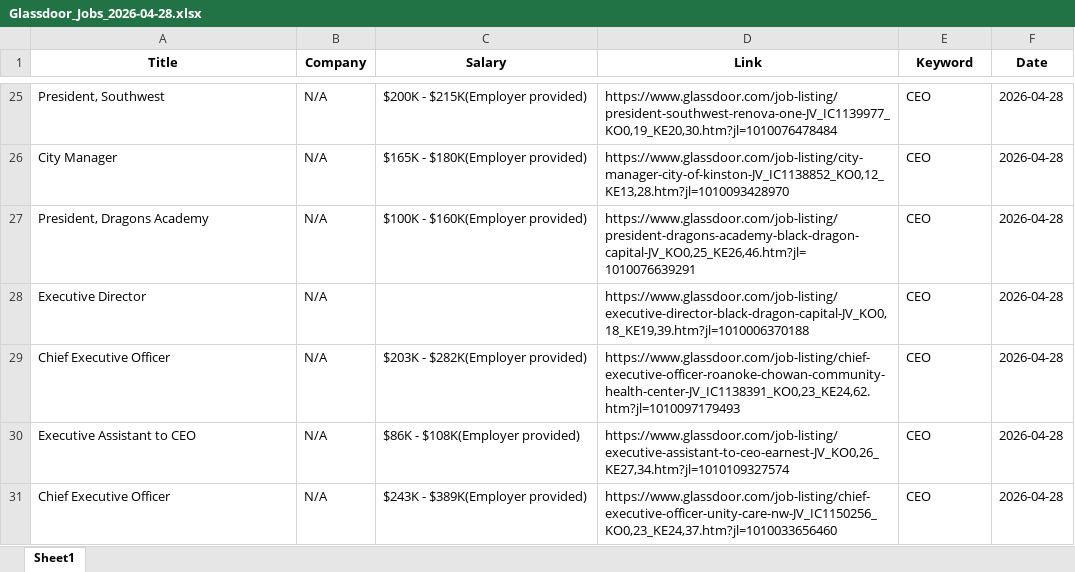
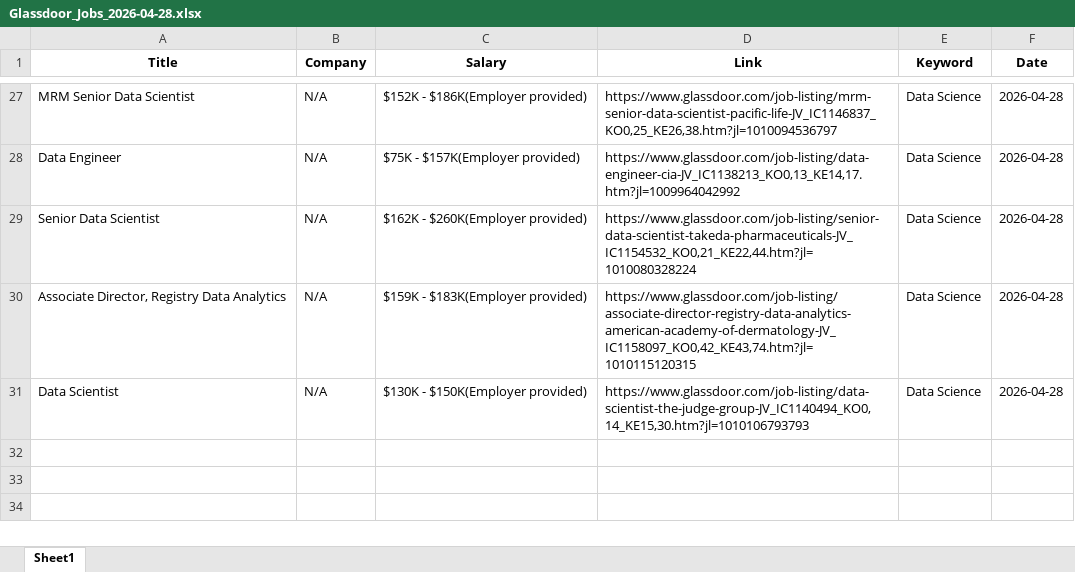
Before and after one commit to NguyenNgocMinhThien/AutoRunGlassdoor, an Excel workbook: Glassdoor_Jobs_2026-04-28.xlsx, sheet Sheet1, drawn as a sheet; only a part is shown, gaps mark what is left out; values as stored, in another font and other column widths than the file's, no borders; removed rows and columns are numbered as before the commit, all else as after; the diff covers the shown part only; the diff names each change by its address in the sheet, - before the commit and + after, or states it on an @@ line.

```diff
--- a/Glassdoor_Jobs_2026-04-28.xlsx (sheet Sheet1)
+++ b/Glassdoor_Jobs_2026-04-28.xlsx (sheet Sheet1)
-A27 (Title): President, Southwest
+A27 (Title): MRM Senior Data Scientist
-C27 (Salary): $200K - $215K(Employer provided)
+C27 (Salary): $152K - $186K(Employer provided)
-D27 (Link): https://www.glassdoor.com/job-listing/president-southwest-renova-one-JV_IC1139977_KO0,19_KE20,30.htm?jl=1010076478484
+D27 (Link): https://www.glassdoor.com/job-listing/mrm-senior-data-scientist-pacific-life-JV_IC1146837_KO0,25_KE26,38.htm?jl=1010094536797
-E27:E29 (Keyword): CEO
+E27:E29 (Keyword): Data Science
-A28 (Title): City Manager
+A28 (Title): Data Engineer
-C28 (Salary): $165K - $180K(Employer provided)
+C28 (Salary): $75K - $157K(Employer provided)
-D28 (Link): https://www.glassdoor.com/job-listing/city-manager-city-of-kinston-JV_IC1138852_KO0,12_KE13,28.htm?jl=1010093428970
+D28 (Link): https://www.glassdoor.com/job-listing/data-engineer-cia-JV_IC1138213_KO0,13_KE14,17.htm?jl=1009964042992
-A29 (Title): President, Dragons Academy
+A29 (Title): Senior Data Scientist
-C29 (Salary): $100K - $160K(Employer provided)
+C29 (Salary): $162K - $260K(Employer provided)
-D29 (Link): https://www.glassdoor.com/job-listing/president-dragons-academy-black-dragon-capital-JV_KO0,25_KE26,46.htm?jl=1010076639291
+D29 (Link): https://www.glassdoor.com/job-listing/senior-data-scientist-takeda-pharmaceuticals-JV_IC1154532_KO0,21_KE22,44.htm?jl=1010080328224
-row 28: Executive Director | N/A |  | https://www.glassdoor.com/job-listing/executive-director-black-dragon-capital-JV_KO0,18_KE19,39.htm?jl=1010006370188 | CEO | 2026-04-28
-A30 (Title): Chief Executive Officer
+A30 (Title): Associate Director, Registry Data Analytics
-C30 (Salary): $203K - $282K(Employer provided)
+C30 (Salary): $159K - $183K(Employer provided)
-D30 (Link): https://www.glassdoor.com/job-listing/chief-executive-officer-roanoke-chowan-community-health-center-JV_IC1138391_KO0,23_KE24,62.htm?jl=1010097179493
+D30 (Link): https://www.glassdoor.com/job-listing/associate-director-registry-data-analytics-american-academy-of-dermatology-JV_IC1158097_KO0,42_KE43,74.htm?jl=1010115120315
-E30:E31 (Keyword): CEO
+E30:E31 (Keyword): Data Science
-A31 (Title): Executive Assistant to CEO
+A31 (Title): Data Scientist
-C31 (Salary): $86K - $108K(Employer provided)
+C31 (Salary): $130K - $150K(Employer provided)
-D31 (Link): https://www.glassdoor.com/job-listing/executive-assistant-to-ceo-earnest-JV_KO0,26_KE27,34.htm?jl=1010109327574
+D31 (Link): https://www.glassdoor.com/job-listing/data-scientist-the-judge-group-JV_IC1140494_KO0,14_KE15,30.htm?jl=1010106793793
-row 31: Chief Executive Officer | N/A | $243K - $389K(Employer provided) | https://www.glassdoor.com/job-listing/chief-executive-officer-unity-care-nw-JV_IC1150256_KO0,23_KE24,37.htm?jl=1010033656460 | CEO | 2026-04-28
```
Also changed, not shown: 18 added rows, 16 removed rows and 27 edited cells elsewhere in this sheet.
